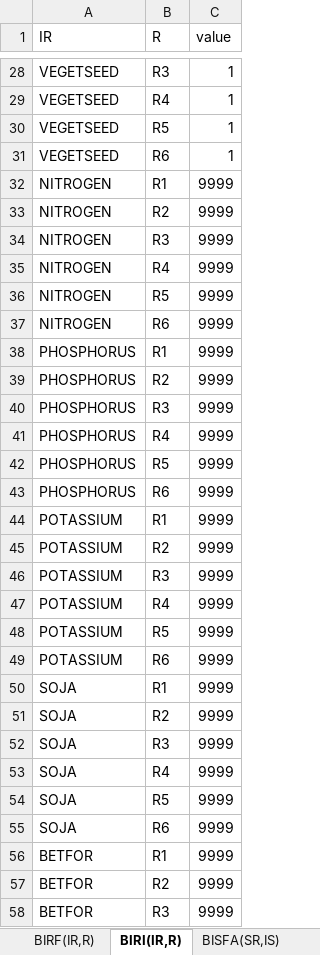
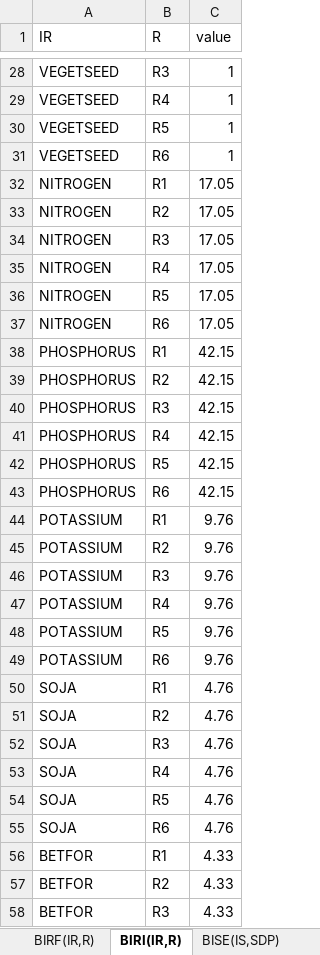
Before and after one commit to AgriFood/SASM, an Excel workbook: data/data.xlsx, sheet BIRI(IR,R), drawn as a sheet; only a part is shown, gaps mark what is left out; values as stored, in another font and other column widths than the file's, no borders; the diff covers the shown part only; the diff names each change by its address in the sheet, - before the commit and + after, or states it on an @@ line.

```diff
--- a/data/data.xlsx (sheet BIRI(IR,R))
+++ b/data/data.xlsx (sheet BIRI(IR,R))
+sheet tab: BISE(IS,SDP)
-C32:C37 (value): 9999
+C32:C37 (value): 17.05
-C38:C43 (value): 9999
+C38:C43 (value): 42.15
-C44:C49 (value): 9999
+C44:C49 (value): 9.76
-C50:C55 (value): 9999
+C50:C55 (value): 4.76
-C56:C58 (value): 9999
+C56:C58 (value): 4.33
```
Also changed, not shown: 18 edited cells elsewhere in this sheet, sheet BMR(R,PR,TRD), sheet BXR(R,PR,TRD), sheet NSUB(AS,SA), sheet pricesExport(PR,TIME), sheet BPRN(PR,SDP), sheet BIN(IN,SDP), 5 more sheets, other sheet tabs, 2 other files.
